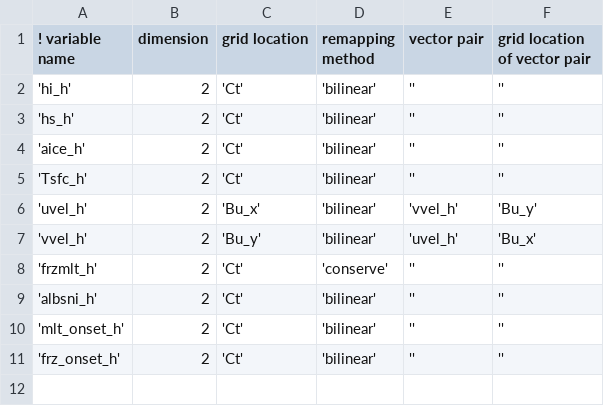
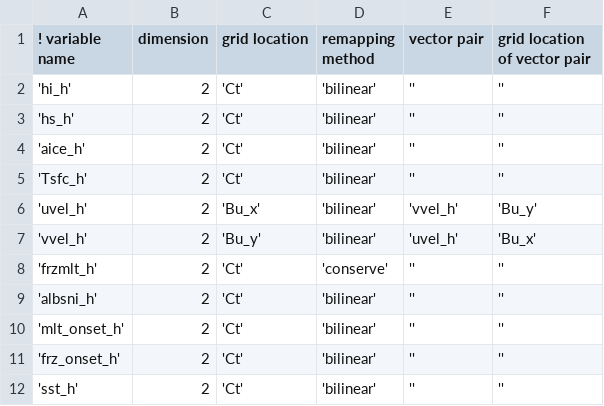
Before and after one commit to NOAA-EMC/gfs-utils, a CSV file: parm/ocnicepost/ice.csv, drawn as a sheet.

Commit message:
Update ocean and ice variable lists in csv files (addition only)

```diff
--- a/parm/ocnicepost/ice.csv
+++ b/parm/ocnicepost/ice.csv
@@ -11 +11,2 @@
 'frz_onset_h', 2 , 'Ct', 'bilinear', '', ''
+      'sst_h', 2 , 'Ct', 'bilinear', '', ''
```
Also changed, not shown: parm/ocnicepost/ocean.csv.
